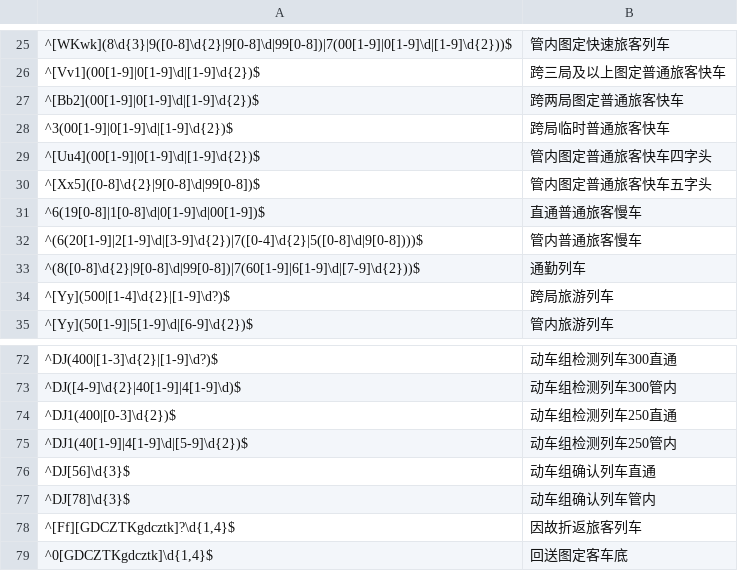
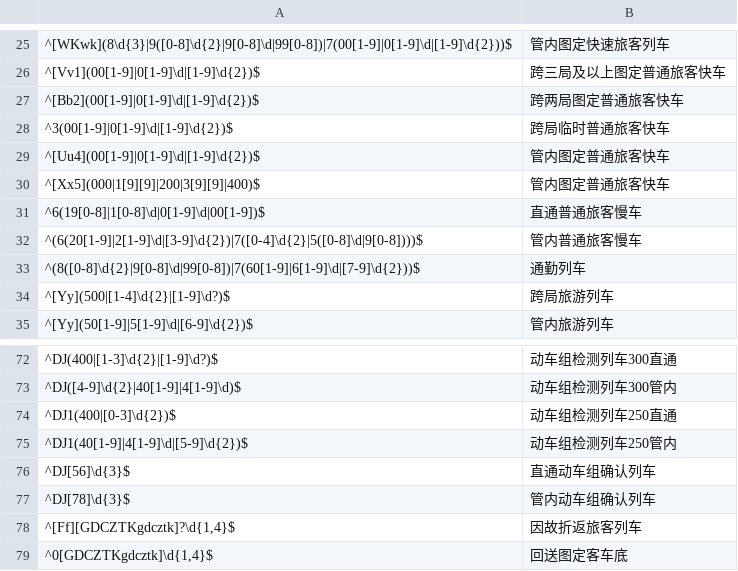
Before and after one commit to undef-i/LBJ_Console, a CSV file: app/src/main/assets/train_number_info.csv, drawn as a sheet; only a part is shown, gaps mark what is left out.

Commit message:
fix: correct the error in train_number_info.csv

```diff
--- a/app/src/main/assets/train_number_info.csv
+++ b/app/src/main/assets/train_number_info.csv
@@ -28,4 +28,4 @@
 "^3(00[1-9]|0[1-9]\d|[1-9]\d{2})$","跨局临时普通旅客快车"
-"^[Uu4](00[1-9]|0[1-9]\d|[1-9]\d{2})$","管内图定普通旅客快车四字头"
-"^[Xx5]([0-8]\d{2}|9[0-8]\d|99[0-8])$","管内图定普通旅客快车五字头"
+"^[Uu4](00[1-9]|0[1-9]\d|[1-9]\d{2})$","管内图定普通旅客快车"
+"^[Xx5](000|1[9][9]|200|3[9][9]|400)$","管内图定普通旅客快车"
 "^6(19[0-8]|1[0-8]\d|0[1-9]\d|00[1-9])$","直通普通旅客慢车"
@@ -75,4 +75,4 @@
 "^DJ1(40[1-9]|4[1-9]\d|[5-9]\d{2})$","动车组检测列车250管内"
-"^DJ[56]\d{3}$","动车组确认列车直通"
-"^DJ[78]\d{3}$","动车组确认列车管内"
+"^DJ[56]\d{3}$","直通动车组确认列车"
+"^DJ[78]\d{3}$","管内动车组确认列车"
 "^[Ff][GDCZTKgdcztk]?\d{1,4}$","因故折返旅客列车"
```
Also changed, not shown: 6 other files.
